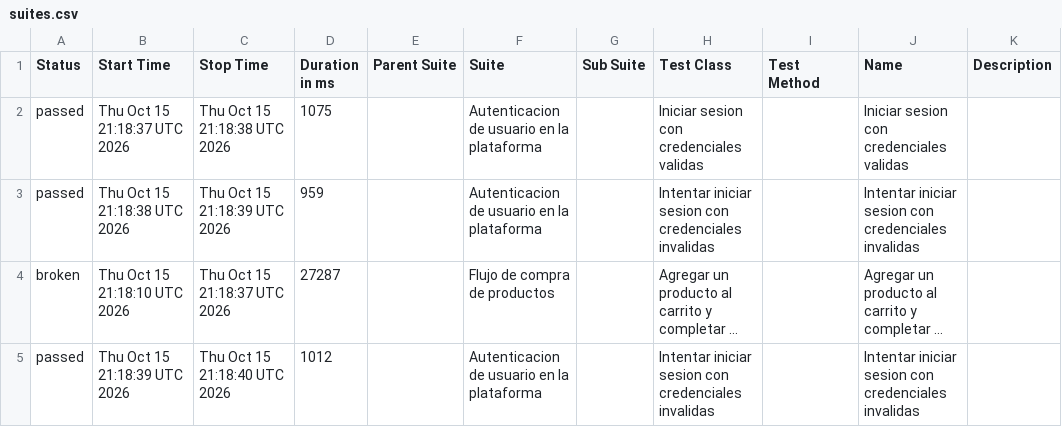
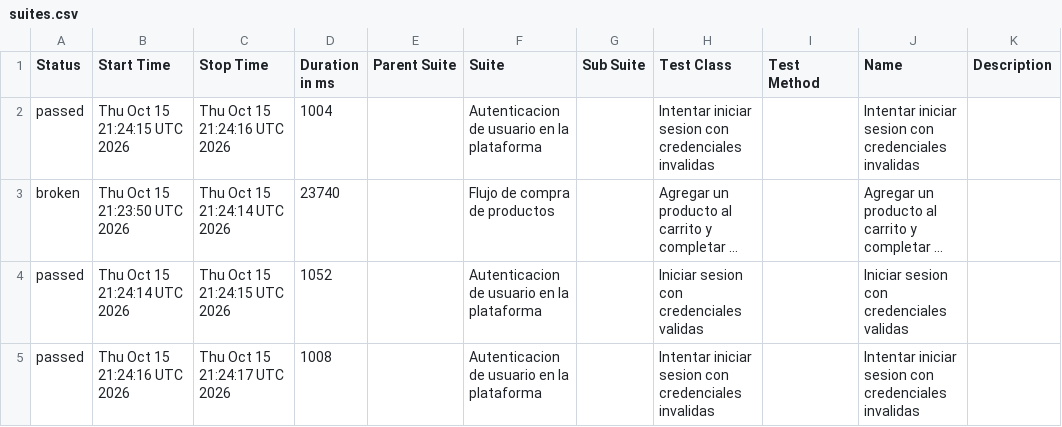
Before and after one commit to BJValdiviezo/java-selenium-cucumber-e2e-framework, a CSV file: data/suites.csv, drawn as a sheet; long unchanged cells end in …; removed rows and columns are numbered as before the commit, all else as after; the diff names each change by its address in the sheet, - before the commit and + after, or states it on an @@ line.

```diff
--- a/data/suites.csv
+++ b/data/suites.csv
-row 2: passed | Thu Oct 15 21:18:37 UTC 2026 | Thu Oct 15 21:18:38 UTC 2026 | 1075 |  | Autenticacion de usuario en la plataforma |  | Iniciar sesion con credenciales validas |  | Iniciar sesion con credenciales validas
-B2 (Start Time): Thu Oct 15 21:18:38 UTC 2026
+B2 (Start Time): Thu Oct 15 21:24:15 UTC 2026
-C2 (Stop Time): Thu Oct 15 21:18:39 UTC 2026
+C2 (Stop Time): Thu Oct 15 21:24:16 UTC 2026
-D2 (Duration in ms): 959
+D2 (Duration in ms): 1004
-B3 (Start Time): Thu Oct 15 21:18:10 UTC 2026
+B3 (Start Time): Thu Oct 15 21:23:50 UTC 2026
-C3 (Stop Time): Thu Oct 15 21:18:37 UTC 2026
+C3 (Stop Time): Thu Oct 15 21:24:14 UTC 2026
-D3 (Duration in ms): 27287
+D3 (Duration in ms): 23740
+row 4: passed | Thu Oct 15 21:24:14 UTC 2026 | Thu Oct 15 21:24:15 UTC 2026 | 1052 |  | Autenticacion de usuario en la plataforma |  | Iniciar sesion con credenciales validas |  | Iniciar sesion con credenciales validas
-B5 (Start Time): Thu Oct 15 21:18:39 UTC 2026
+B5 (Start Time): Thu Oct 15 21:24:16 UTC 2026
-C5 (Stop Time): Thu Oct 15 21:18:40 UTC 2026
+C5 (Stop Time): Thu Oct 15 21:24:17 UTC 2026
-D5 (Duration in ms): 1012
+D5 (Duration in ms): 1008
```
Also changed, not shown: data/behaviors.csv, 35 other files.
